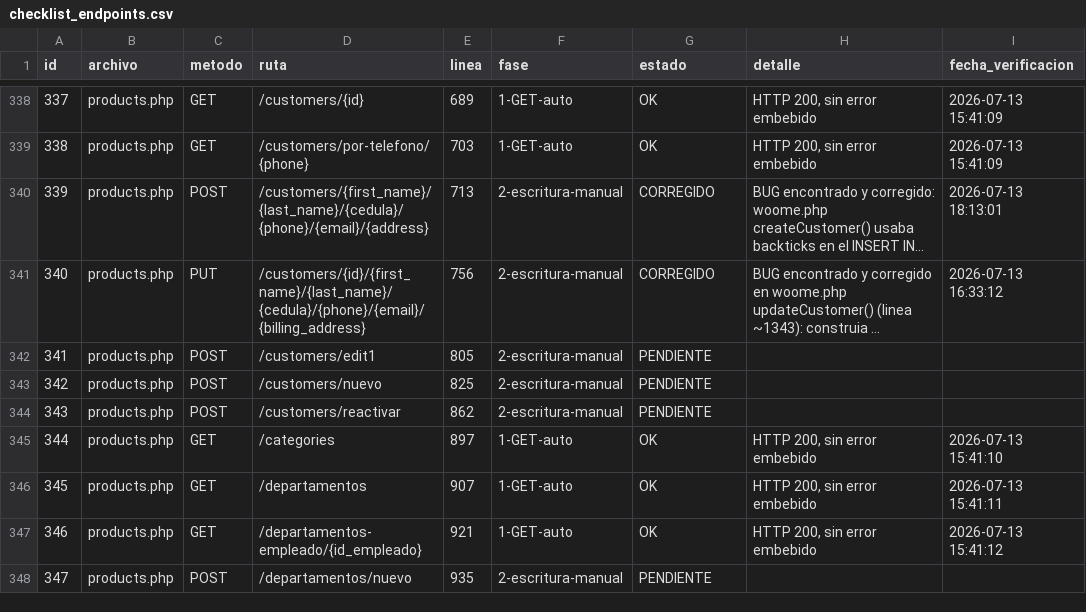
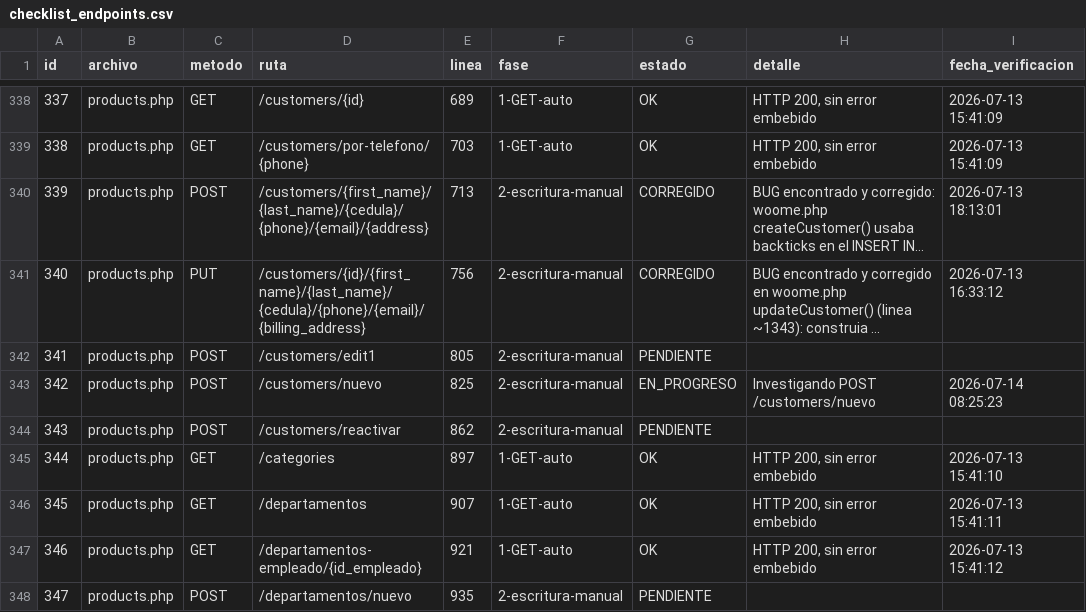
Before and after one commit to softzcar/ninesys-apidev, a CSV file: logs_gemini/verificacion_postgres/checklist_endpoints.csv, drawn as a sheet; only a part is shown, gaps mark what is left out; long unchanged cells end in ….

Commit message:
Fase 2: marcar id342 products.php POST /customers/nuevo como EN_PROGRESO

```diff
--- a/logs_gemini/verificacion_postgres/checklist_endpoints.csv
+++ b/logs_gemini/verificacion_postgres/checklist_endpoints.csv
@@ -342,3 +342,3 @@ id,archivo,metodo,ruta,linea,fase,estado,detalle,fecha_verificacion
 341,products.php,POST,/customers/edit1,805,2-escritura-manual,PENDIENTE,,
-342,products.php,POST,/customers/nuevo,825,2-escritura-manual,PENDIENTE,,
+342,products.php,POST,/customers/nuevo,825,2-escritura-manual,EN_PROGRESO,Investigando POST /customers/nuevo,2026-07-14 08:25:23
 343,products.php,POST,/customers/reactivar,862,2-escritura-manual,PENDIENTE,,
```
